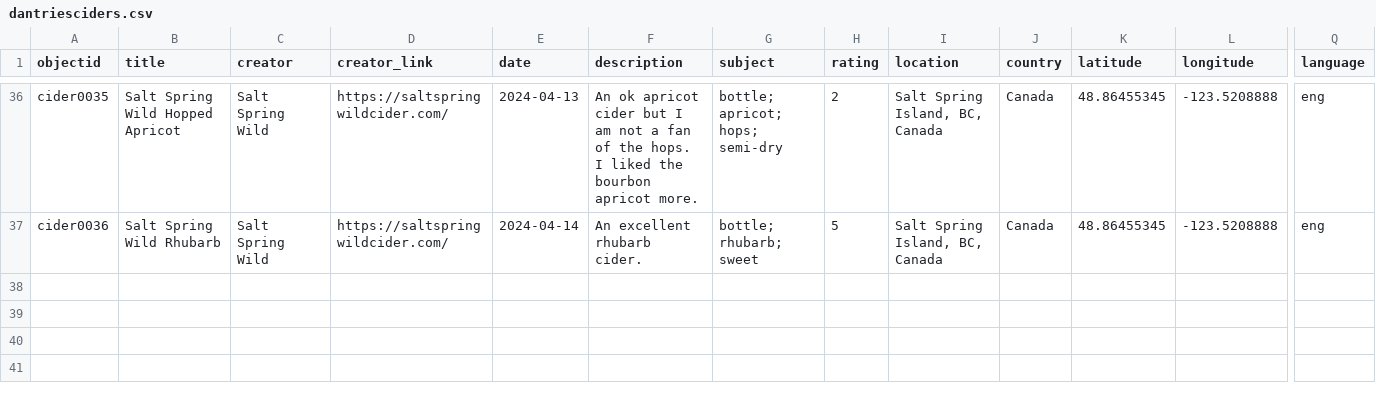
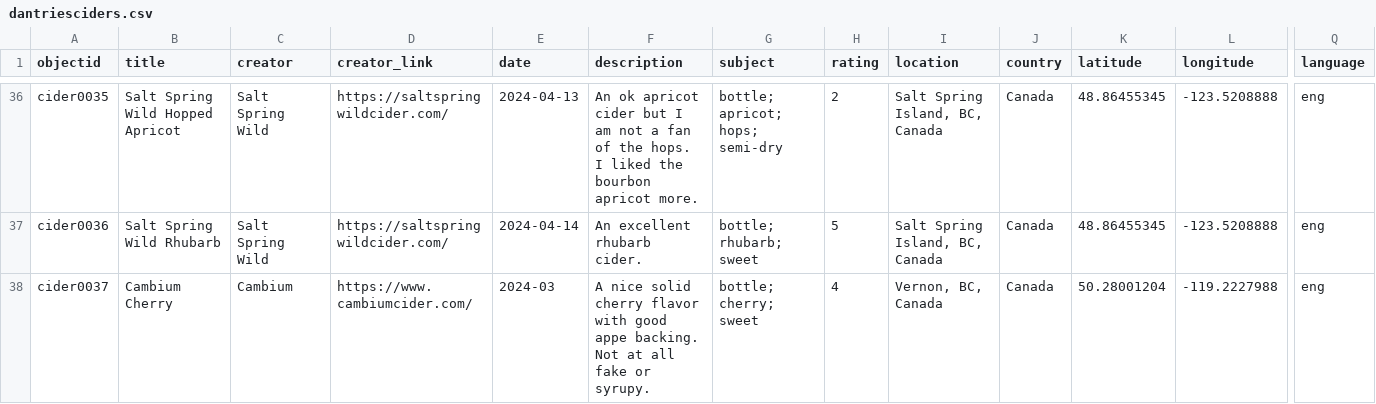
Before and after one commit to dgtracy/dantriesciders, a CSV file: _data/dantriesciders.csv, drawn as a sheet; only a part is shown, gaps mark what is left out; rows hold the shown columns only; the diff names each change by its address in the sheet, - before the commit and + after, or states it on an @@ line.

Commit message:
Added cider.

```diff
--- a/_data/dantriesciders.csv
+++ b/_data/dantriesciders.csv
+row 38: cider0037 | Cambium Cherry | Cambium | https://www.cambiumcider.com/ | 2024-03 | A nice solid cherry flavor with good appe backing. Not at all fake or syrupy. | bottle; cherry; sweet | 4 | Vernon, BC, Canada | Canada | 50.28001204 | -119.2227988 | eng
```
